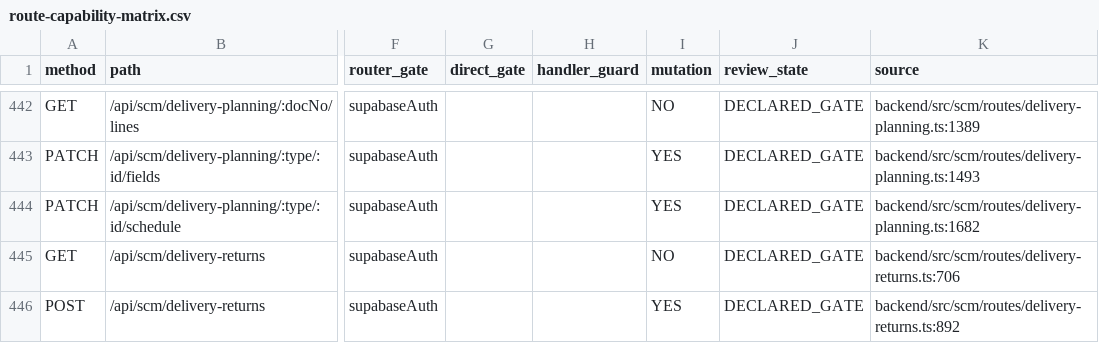
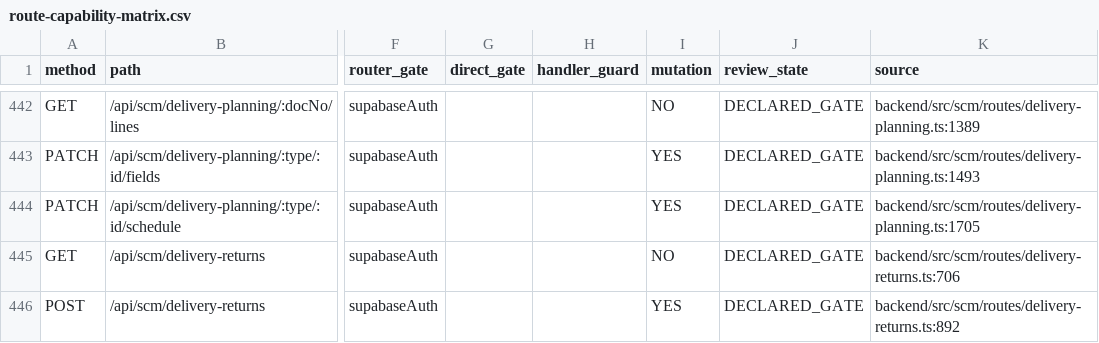
Before and after one commit to hello-houzs/Houzs-ERP, a CSV file: docs/generated/route-capability-matrix.csv, drawn as a sheet; only a part is shown, gaps mark what is left out; the diff names each change by its address in the sheet, - before the commit and + after, or states it on an @@ line.

```diff
--- a/docs/generated/route-capability-matrix.csv
+++ b/docs/generated/route-capability-matrix.csv
-K444 (source): backend/src/scm/routes/delivery-planning.ts:1682
+K444 (source): backend/src/scm/routes/delivery-planning.ts:1705
```
